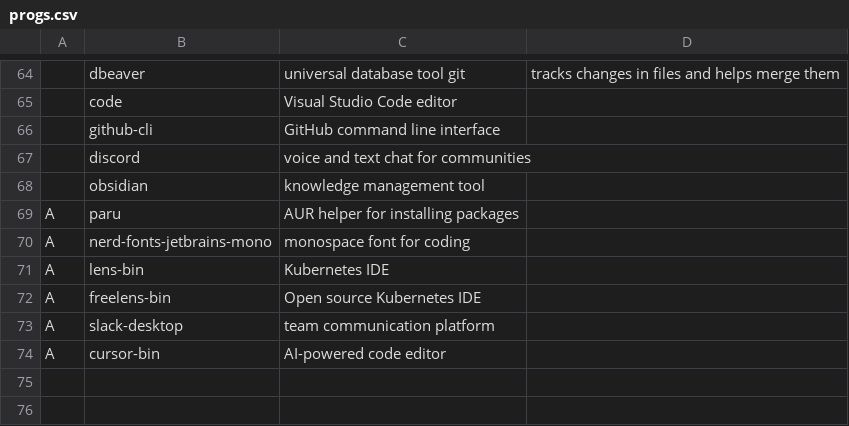
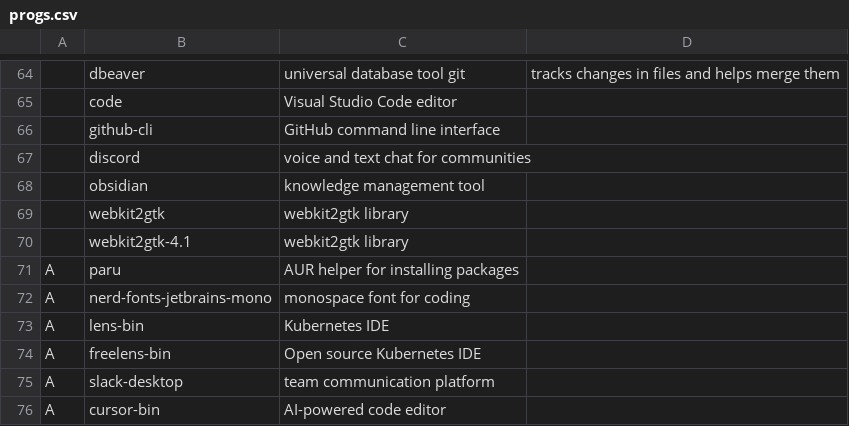
Before and after one commit to mscamargo/archinstall, a CSV file: progs.csv, drawn as a sheet; only a part is shown, gaps mark what is left out.

Commit message:
Add webkit2gtk libraries to progs.csv

```diff
--- a/progs.csv
+++ b/progs.csv
@@ -68,2 +68,4 @@
 ,obsidian,knowledge management tool
+,webkit2gtk,webkit2gtk library
+,webkit2gtk-4.1,webkit2gtk library
 A,paru,AUR helper for installing packages
```
